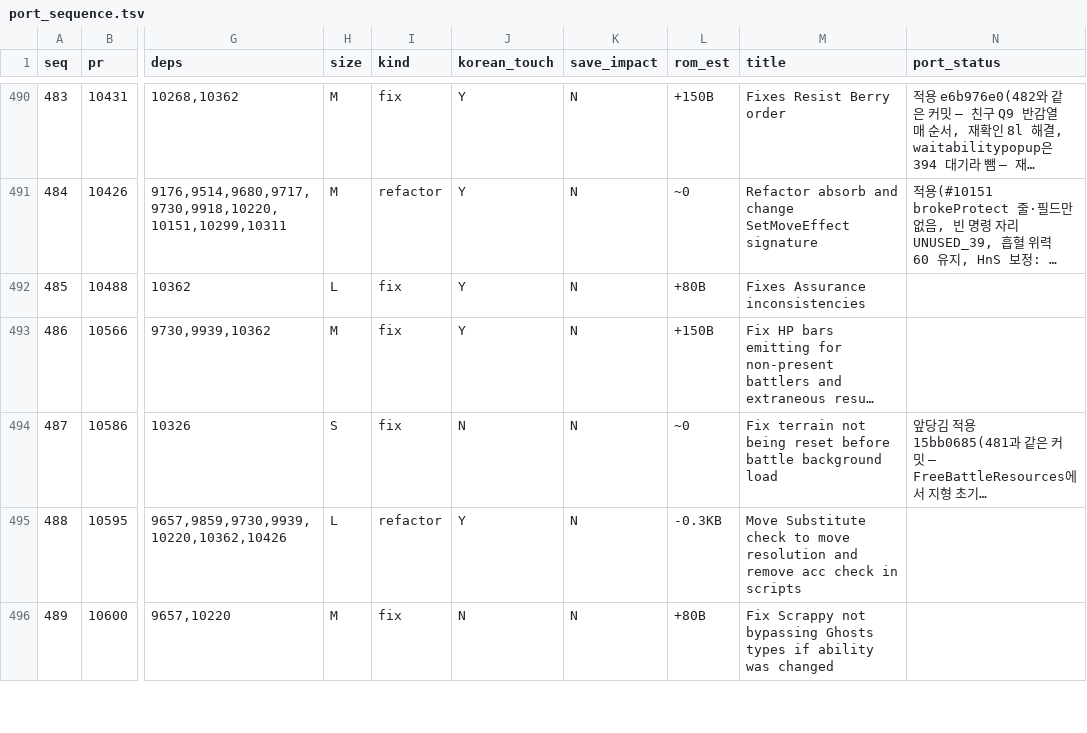
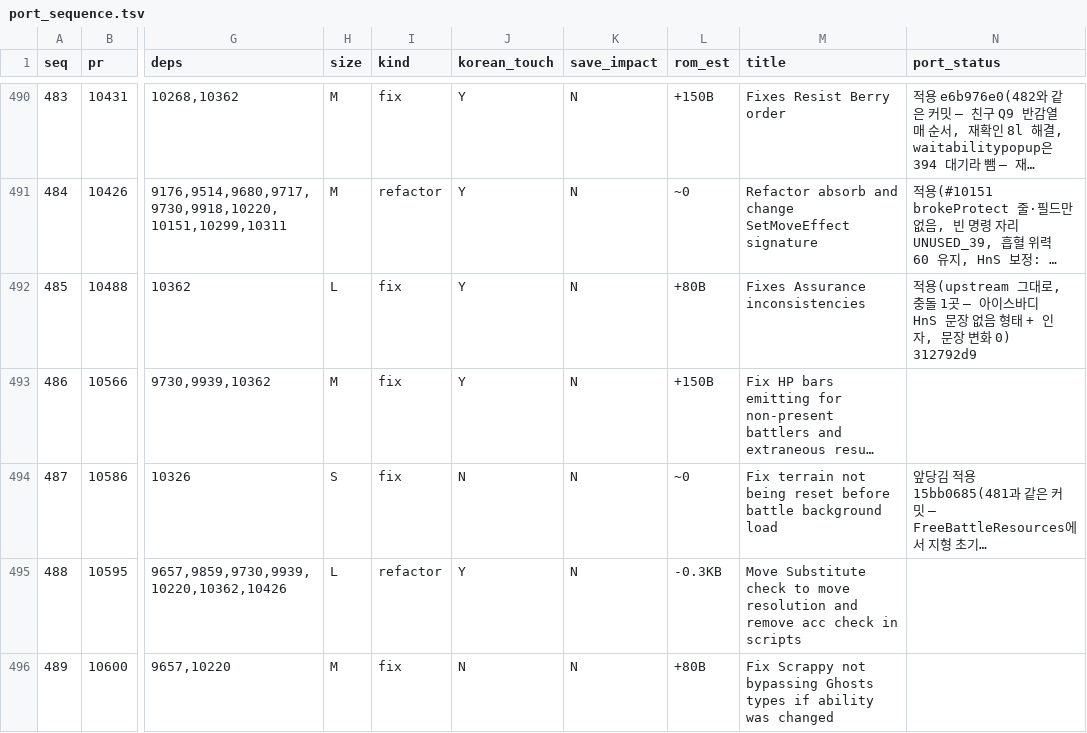
Before and after one commit to gorunit1/pokehns-expansion-kor, a TSV file: docs/friend-handoff/results/1.17.0-sync-plan/port_sequence.tsv, drawn as a sheet; only a part is shown, gaps mark what is left out; long unchanged cells end in …; the diff names each change by its address in the sheet, - before the commit and + after, or states it on an @@ line.

```diff
--- a/docs/friend-handoff/results/1.17.0-sync-plan/port_sequence.tsv
+++ b/docs/friend-handoff/results/1.17.0-sync-plan/port_sequence.tsv
-N492 (port_status): (empty)
+N492 (port_status): 적용(upstream 그대로, 충돌 1곳 — 아이스바디 HnS 문장 없음 형태 + 인자, 문장 변화 0) 312792d9
```
Also changed, not shown: 4 other files.
